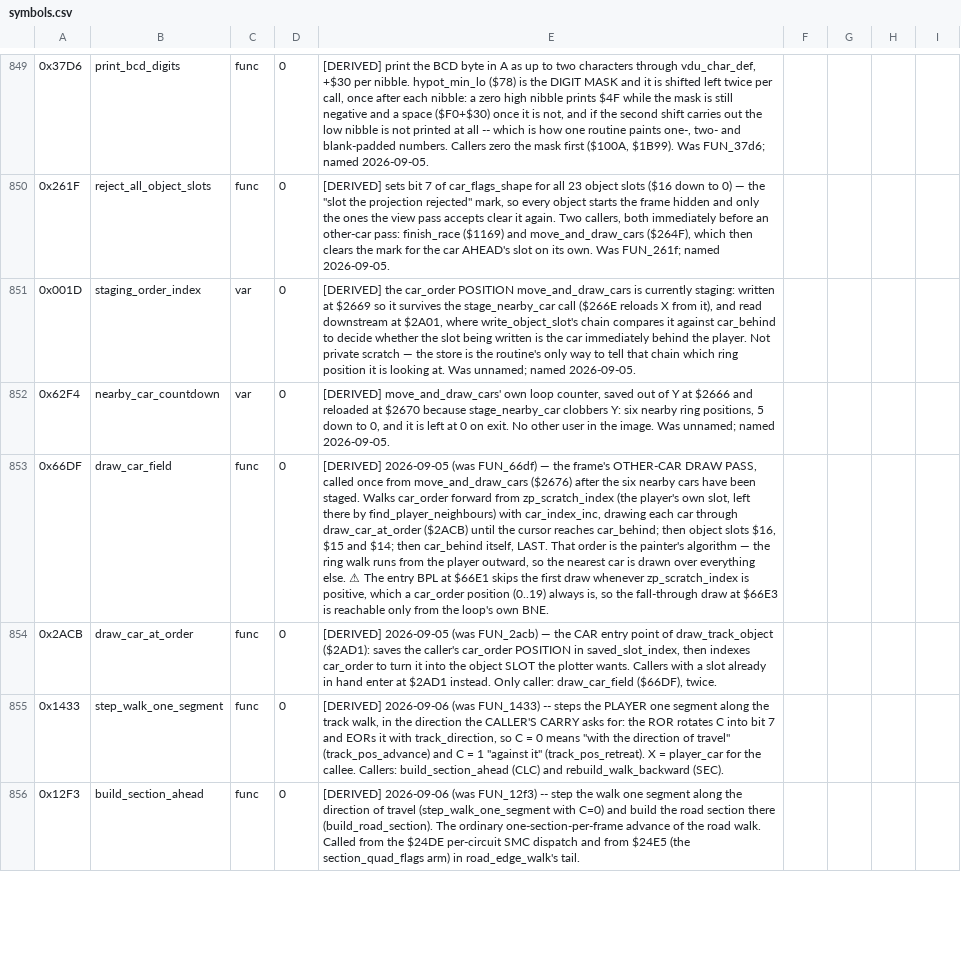
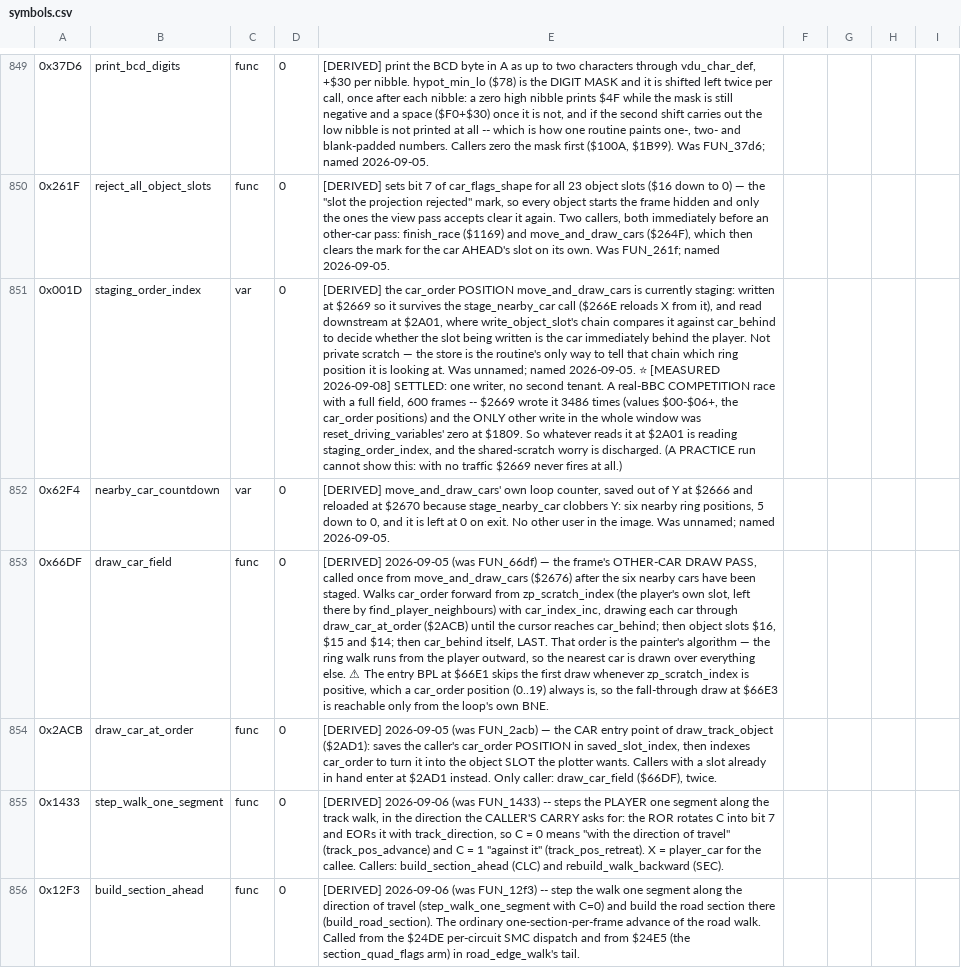
Before and after one commit to Vesuri/revs, a CSV file: disasm/symbols.csv, drawn as a sheet; only a part is shown, gaps mark what is left out; the diff names each change by its address in the sheet, - before the commit and + after, or states it on an @@ line.

Commit message:
🔬 $001D has ONE writer — the staging_order_index shared-scratch worry is discharged
The queue entry needed a race with opponents staged; --competition gives one.  600 frames
on a real BBC with a full field: $2669 wrote $1D 3486 times and the only other write in the
window was reset_driving_variables' zero.  No second tenant, so place_car_world_coords'
reader at $2A01 is reading staging_order_index and the name is right as it stands.

```diff
--- a/disasm/symbols.csv
+++ b/disasm/symbols.csv
-E851: …named 2026-09-05.
+E851: …named 2026-09-05. ⭐ [MEASURED 2026-09-08] SETTLED: one writer, no second tenant. A real-BBC COMPETITION race with a full field, 600 frames -- $2669 wrote it 3486 times (values $00-$06+, the car_order positions) and the ONLY other write in the whole window was reset_driving_variables' zero at $1809. So whatever reads it at $2A01 is reading staging_order_index, and the shared-scratch worry is discharged. (A PRACTICE run cannot show this: with no traffic $2669 never fires at all.)
```
Also changed, not shown: 1 other file.
